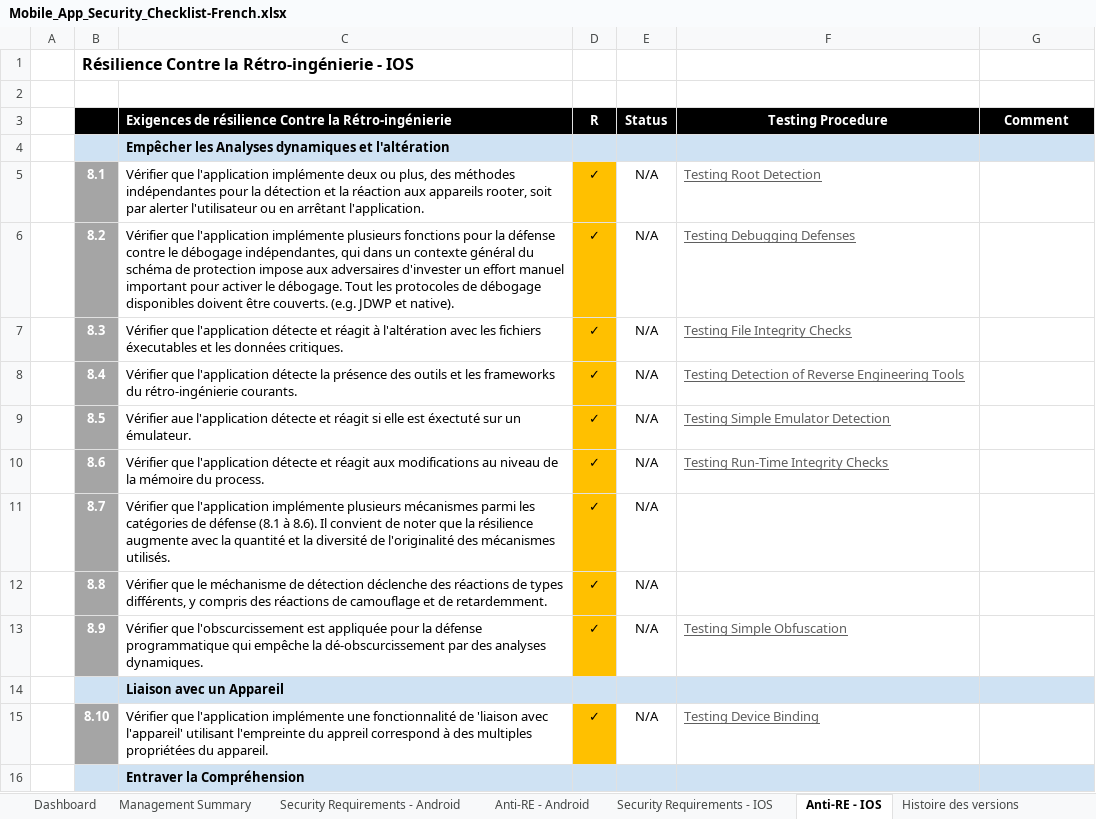
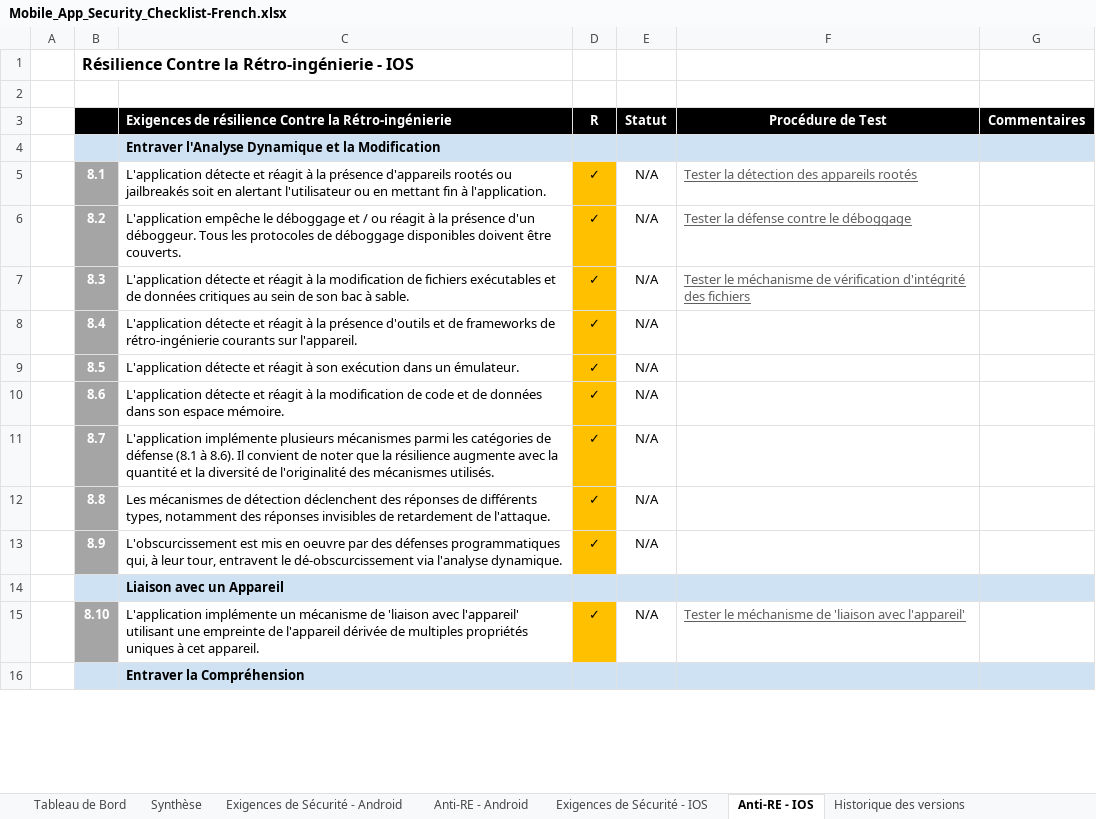
Before and after one commit to OWASP/owasp-mastg, an Excel workbook: Checklists/Mobile_App_Security_Checklist-French.xlsx, sheet Anti-RE - IOS, drawn as a sheet; only a part is shown; values as stored, in another font and other column widths than the file's, no borders; the diff covers the shown part only; the diff names each change by its address in the sheet, - before the commit and + after, or states it on an @@ line.

Commit message:
new checklist file, French version with updated links to the guide

```diff
--- a/Checklists/Mobile_App_Security_Checklist-French.xlsx (sheet Anti-RE - IOS)
+++ b/Checklists/Mobile_App_Security_Checklist-French.xlsx (sheet Anti-RE - IOS)
-sheet tab: Dashboard
+sheet tab: Tableau de Bord
-sheet tab: Management Summary
+sheet tab: Synthèse
-sheet tab: Security Requirements - Android
+sheet tab: Exigences de Sécurité - Android
-sheet tab: Security Requirements - IOS
+sheet tab: Exigences de Sécurité - IOS
-sheet tab: Histoire des versions
+sheet tab: Historique des versions
-E3: Status
+E3: Statut
-F3: Testing Procedure
+F3: Procédure de Test
-G3: Comment
+G3: Commentaires
-C4: Empêcher les Analyses dynamiques et l'altération
+C4: Entraver l'Analyse Dynamique et la Modification
-C5: Vérifier que l'application implémente deux ou plus, des méthodes indépendantes pour la détection et la réaction aux appareils rooter, soit par alerter l'utilisateur ou en arrêtant l'application.
+C5: L'application détecte et réagit à la présence d'appareils rootés ou jailbreakés soit en alertant l'utilisateur ou en mettant fin à l'application.
-F5: Testing Root Detection
+F5: Tester la détection des appareils rootés
-C6: Vérifier que l'application implémente plusieurs fonctions pour la défense contre le débogage indépendantes, qui dans un contexte général du schéma de protection impose aux adversaires d'invester un effort manuel important pour activer le débogage. Tout les protocoles de débogage disponibles doivent être couverts. (e.g. JDWP et native).
+C6: L'application empêche le déboggage et / ou réagit à la présence d'un déboggeur. Tous les protocoles de déboggage disponibles doivent être couverts.
-F6: Testing Debugging Defenses
+F6: Tester la défense contre le déboggage
-C7: Vérifier que l'application détecte et réagit à l'altération avec les fichiers éxecutables et les données critiques.
+C7: L'application détecte et réagit à la modification de fichiers exécutables et de données critiques au sein de son bac à sable.
-F7: Testing File Integrity Checks
+F7: Tester le méchanisme de vérification d'intégrité des fichiers
-C8: Vérifier que l'application détecte la présence des outils et les frameworks du rétro-ingénierie courants.
+C8: L'application détecte et réagit à la présence d'outils et de frameworks de rétro-ingénierie courants sur l'appareil.
-F8: Testing Detection of Reverse Engineering Tools
+F8: (empty)
-C9: Vérifier aue l'application détecte et réagit si elle est éxectuté sur un émulateur.
+C9: L'application détecte et réagit à son exécution dans un émulateur.
-F9: Testing Simple Emulator Detection
+F9: (empty)
-C10: Vérifier que l'application détecte et réagit aux modifications au niveau de la mémoire du process.
+C10: L'application détecte et réagit à la modification de code et de données dans son espace mémoire.
-F10: Testing Run-Time Integrity Checks
+F10: (empty)
-C11: Vérifier que l'application implémente plusieurs…
+C11: L'application implémente plusieurs…
-C12: Vérifier que le méchanisme de détection déclenche des réactions de types différents, y compris des réactions de camouflage et de retardemment.
+C12: Les mécanismes de détection déclenchent des réponses de différents types, notamment des réponses invisibles de retardement de l'attaque.
-C13: Vérifier que l'obscurcissement est appliquée pour la défense programmatique qui empêche la dé-obscurcissement par des analyses dynamiques.
+C13: L'obscurcissement est mis en oeuvre par des défenses programmatiques qui, à leur tour, entravent le dé-obscurcissement via l'analyse dynamique.
-F13: Testing Simple Obfuscation
+F13: (empty)
-C15: Vérifier que l'application implémente une fonctionnalité de 'liaison avec l'appareil' utilisant l'empreinte du appreil correspond à des multiples propriétées du appareil.
+C15: L'application implémente un mécanisme de 'liaison avec l'appareil' utilisant une empreinte de l'appareil dérivée de multiples propriétés uniques à cet appareil.
-F15: Testing Device Binding
+F15: Tester le méchanisme de 'liaison avec l'appareil'
```
Also changed, not shown: 1 added row, 1 removed row and 7 edited cells elsewhere in this sheet, sheet Exigences de Sécurité - IOS, sheet Exigences de Sécurité - Android, sheet Anti-RE - Android, sheet Tableau de Bord, sheet Historique des versions, sheet Synthèse, formulas that keep their value, charts or pictures.
